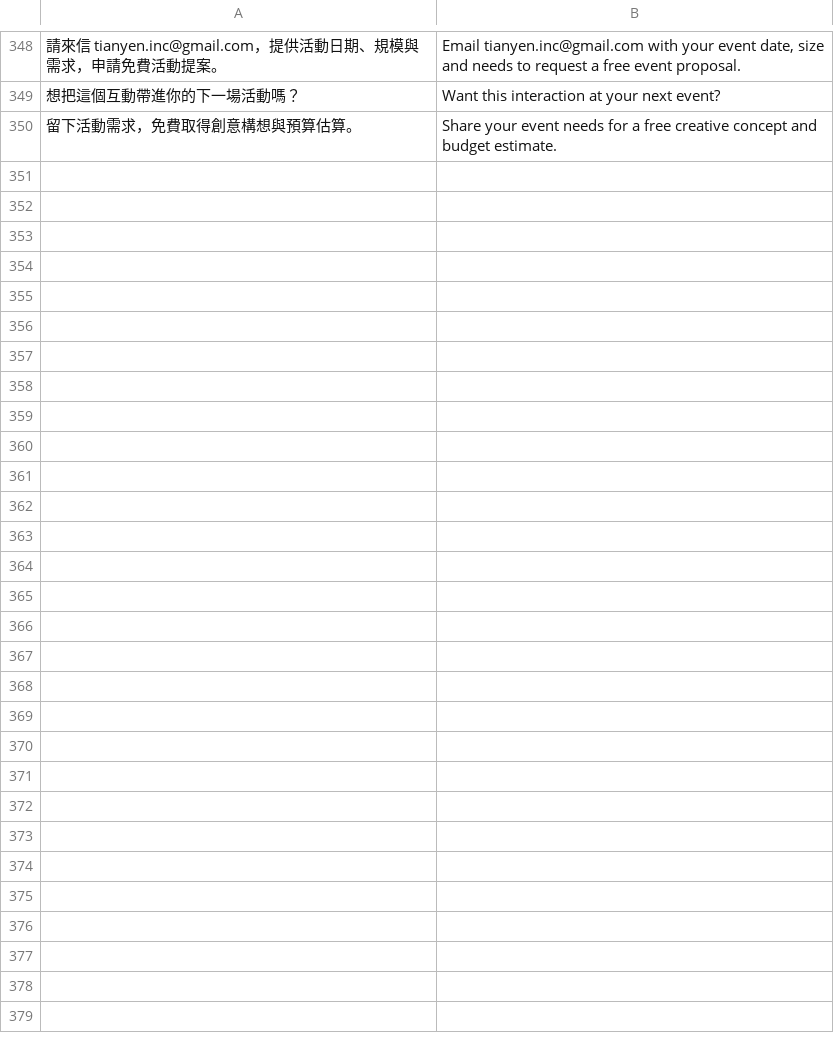
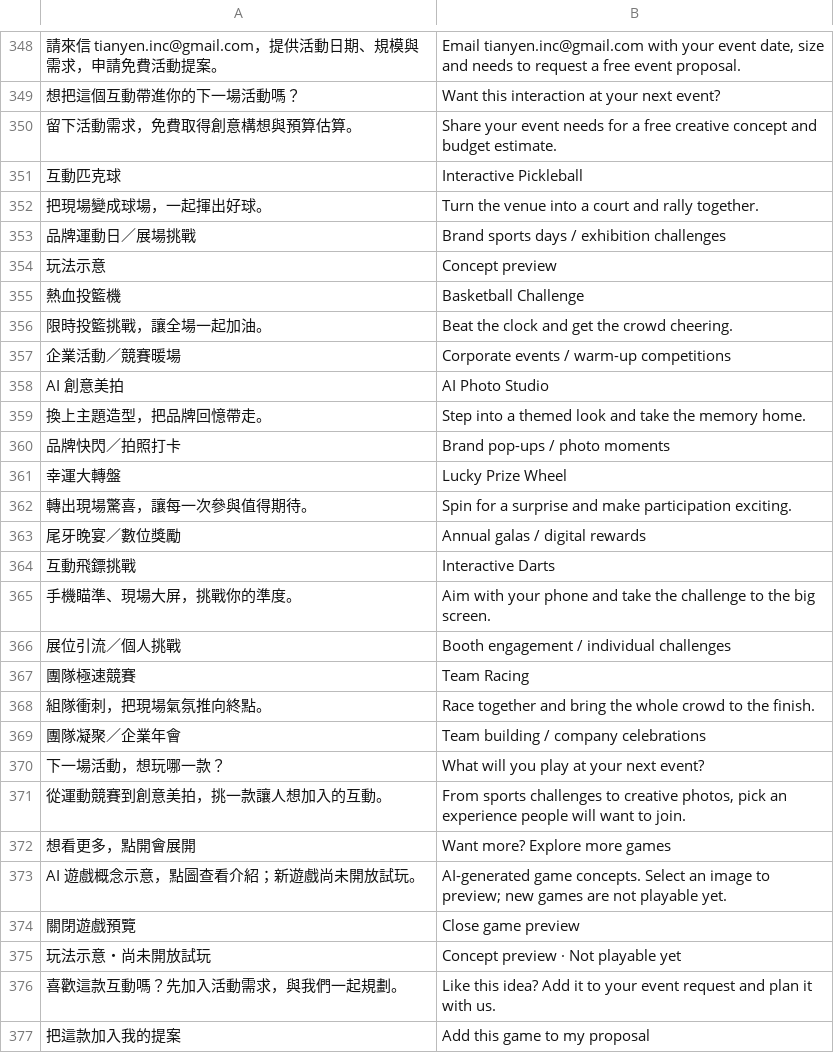
Before and after one commit to tianyen/miceai-play, a TSV file: scripts/en-translations.tsv, drawn as a sheet; only a part is shown, gaps mark what is left out; the diff names each change by its address in the sheet, - before the commit and + after, or states it on an @@ line.

Commit message:
Add game gallery translations and regression checks

```diff
--- a/scripts/en-translations.tsv
+++ b/scripts/en-translations.tsv
+row 351: 互動匹克球 | Interactive Pickleball
+row 352: 把現場變成球場，一起揮出好球。 | Turn the venue into a court and rally together.
+row 353: 品牌運動日／展場挑戰 | Brand sports days / exhibition challenges
+row 354: 玩法示意 | Concept preview
+row 355: 熱血投籃機 | Basketball Challenge
+row 356: 限時投籃挑戰，讓全場一起加油。 | Beat the clock and get the crowd cheering.
+row 357: 企業活動／競賽暖場 | Corporate events / warm-up competitions
+row 358: AI 創意美拍 | AI Photo Studio
+row 359: 換上主題造型，把品牌回憶帶走。 | Step into a themed look and take the memory home.
+row 360: 品牌快閃／拍照打卡 | Brand pop-ups / photo moments
+row 361: 幸運大轉盤 | Lucky Prize Wheel
+row 362: 轉出現場驚喜，讓每一次參與值得期待。 | Spin for a surprise and make participation exciting.
+row 363: 尾牙晚宴／數位獎勵 | Annual galas / digital rewards
+row 364: 互動飛鏢挑戰 | Interactive Darts
+row 365: 手機瞄準、現場大屏，挑戰你的準度。 | Aim with your phone and take the challenge to the big screen.
+row 366: 展位引流／個人挑戰 | Booth engagement / individual challenges
+row 367: 團隊極速競賽 | Team Racing
+row 368: 組隊衝刺，把現場氣氛推向終點。 | Race together and bring the whole crowd to the finish.
+row 369: 團隊凝聚／企業年會 | Team building / company celebrations
+row 370: 下一場活動，想玩哪一款？ | What will you play at your next event?
+row 371: 從運動競賽到創意美拍，挑一款讓人想加入的互動。 | From sports challenges to creative photos, pick an experience people will want to join.
+row 372: 想看更多，點開會展開 | Want more? Explore more games
+row 373: AI 遊戲概念示意，點圖查看介紹；新遊戲尚未開放試玩。 | AI-generated game concepts. Select an image to preview; new games are not playable yet.
+row 374: 關閉遊戲預覽 | Close game preview
+row 375: 玩法示意・尚未開放試玩 | Concept preview · Not playable yet
+row 376: 喜歡這款互動嗎？先加入活動需求，與我們一起規劃。 | Like this idea? Add it to your event request and plan it with us.
+row 377: 把這款加入我的提案 | Add this game to my proposal
```
Also changed, not shown: 1 other file.
